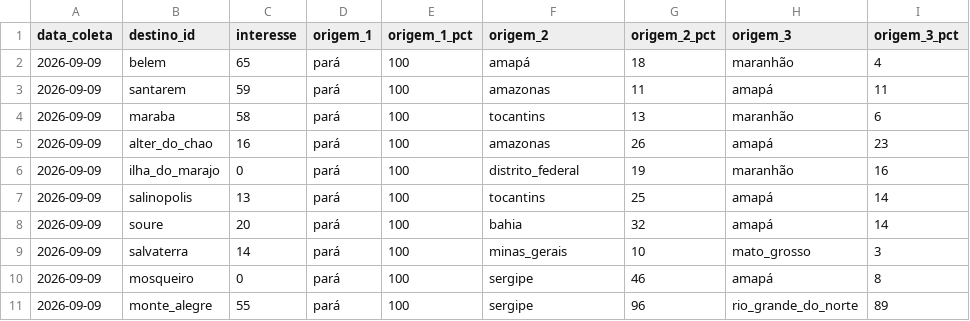
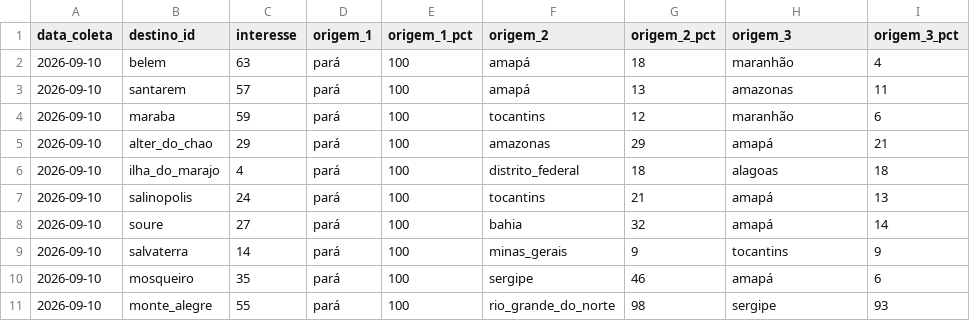
Before and after one commit to LIEZIOABR/pulse-amazonia, a CSV file: coleta-trends-para.csv, drawn as a sheet; only a part is shown; the diff covers the shown part only.

```diff
--- a/coleta-trends-para.csv
+++ b/coleta-trends-para.csv
@@ -1,11 +1,11 @@
 data_coleta,destino_id,interesse,origem_1,origem_1_pct,origem_2,origem_2_pct,origem_3,origem_3_pct
-2026-09-09,belem,65,pará,100,amapá,18,maranhão,4
-2026-09-09,santarem,59,pará,100,amazonas,11,amapá,11
-2026-09-09,maraba,58,pará,100,tocantins,13,maranhão,6
-2026-09-09,alter_do_chao,16,pará,100,amazonas,26,amapá,23
-2026-09-09,ilha_do_marajo,0,pará,100,distrito_federal,19,maranhão,16
-2026-09-09,salinopolis,13,pará,100,tocantins,25,amapá,14
-2026-09-09,soure,20,pará,100,bahia,32,amapá,14
-2026-09-09,salvaterra,14,pará,100,minas_gerais,10,mato_grosso,3
-2026-09-09,mosqueiro,0,pará,100,sergipe,46,amapá,8
-2026-09-09,monte_alegre,55,pará,100,sergipe,96,rio_grande_do_norte,89
+2026-09-10,belem,63,pará,100,amapá,18,maranhão,4
+2026-09-10,santarem,57,pará,100,amapá,13,amazonas,11
+2026-09-10,maraba,59,pará,100,tocantins,12,maranhão,6
+2026-09-10,alter_do_chao,29,pará,100,amazonas,29,amapá,21
+2026-09-10,ilha_do_marajo,4,pará,100,distrito_federal,18,alagoas,18
+2026-09-10,salinopolis,24,pará,100,tocantins,21,amapá,13
+2026-09-10,soure,27,pará,100,bahia,32,amapá,14
+2026-09-10,salvaterra,14,pará,100,minas_gerais,9,tocantins,9
+2026-09-10,mosqueiro,35,pará,100,sergipe,46,amapá,6
+2026-09-10,monte_alegre,55,pará,100,rio_grande_do_norte,98,sergipe,93
```
Also changed, not shown: 20 edited cells elsewhere in this file, coleta-concorrentes-nacionais.csv.
